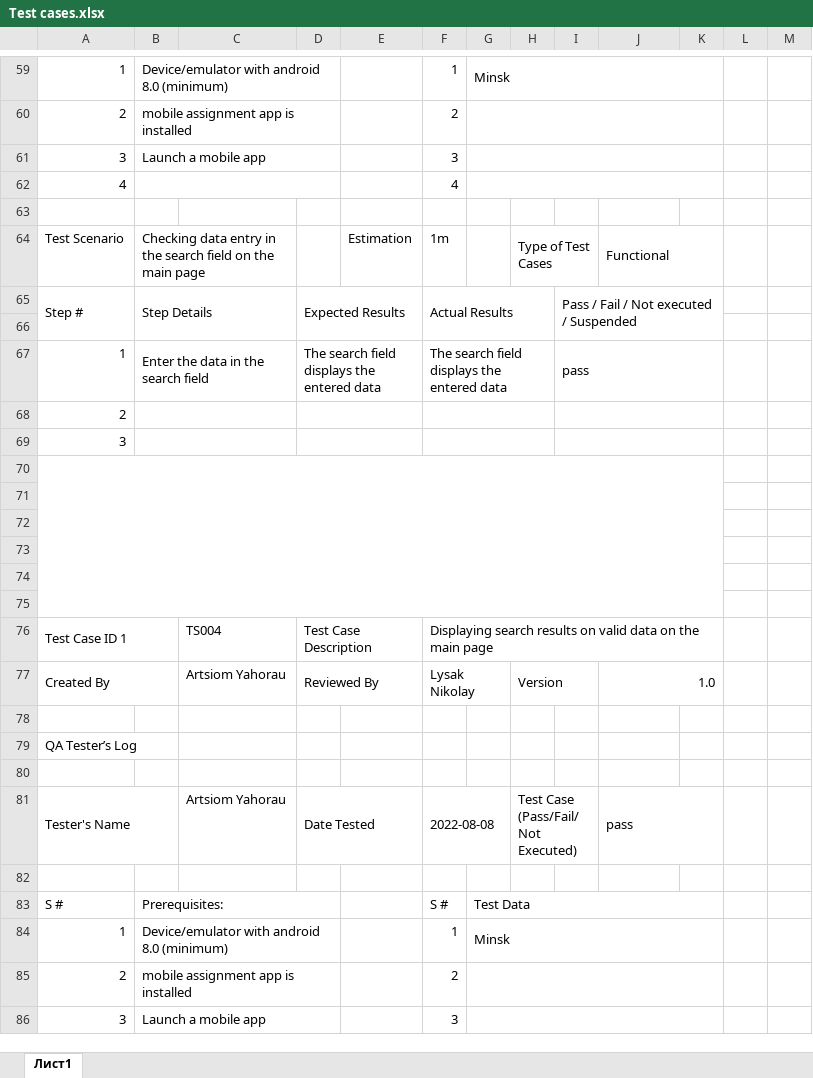
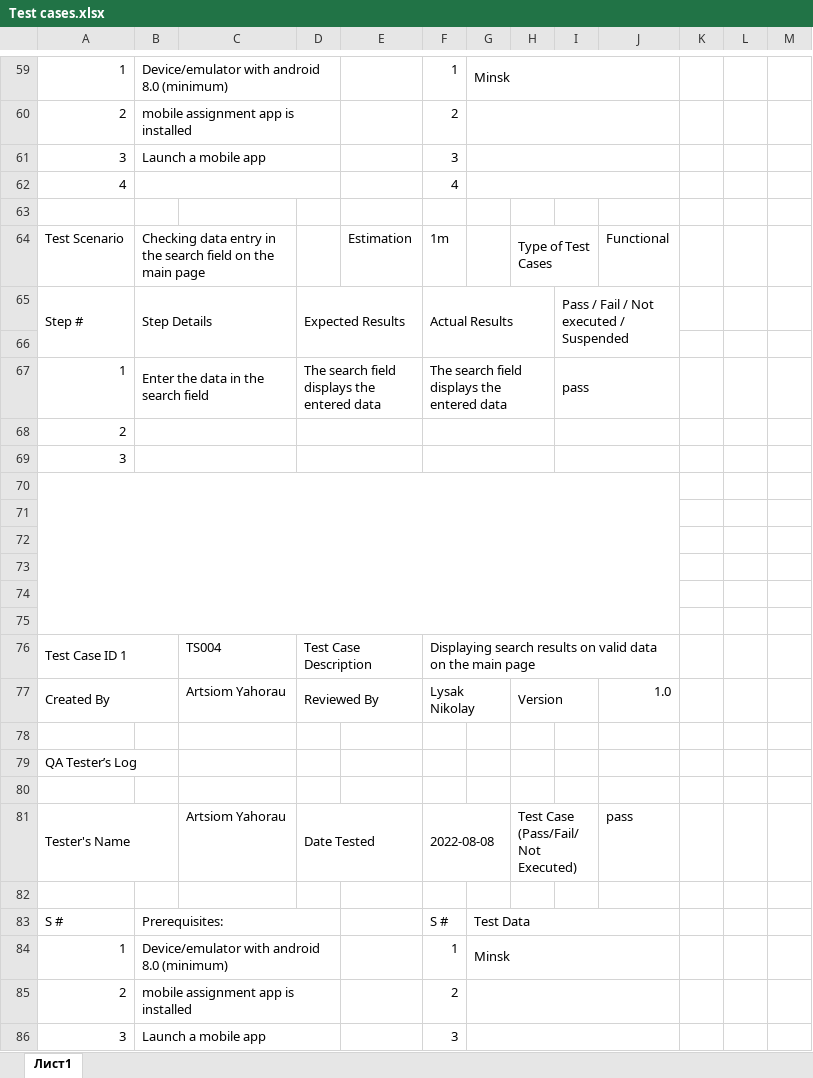
Before and after one commit to ArtsiomYA/Mobile-QA-Assignment-Task, an Excel workbook: Reports/Test cases.xlsx, sheet Лист1, drawn as a sheet; only a part is shown, gaps mark what is left out; values as stored, in another font and other column widths than the file's, no cell formats; removed rows and columns are numbered as before the commit, all else as after; the diff covers the shown part only; the diff names each change by its address in the sheet, - before the commit and + after, or states it on an @@ line.

```diff
--- a/Reports/Test cases.xlsx (sheet Лист1)
+++ b/Reports/Test cases.xlsx (sheet Лист1)
-G59:K59 merged
+G59:J59 merged
-G60:K60 merged
+G60:J60 merged
-G61:K61 merged
+G61:J61 merged
-G62:K62 merged
+G62:J62 merged
-J64:K64 merged
-I65:K66 merged
+I65:J66 merged
-I67:K67 merged
+I67:J67 merged
-I68:K68 merged
+I68:J68 merged
-I69:K69 merged
+I69:J69 merged
-A70:K75 merged
+A70:J75 merged
-F76:K76 merged
+F76:J76 merged
-J77:K77 merged
-J81:K81 merged
-G83:K83 merged
+G83:J83 merged
-G84:K84 merged
+G84:J84 merged
-G85:K85 merged
+G85:J85 merged
-G86:K86 merged
+G86:J86 merged
```
Also changed, not shown: 52 added rows, 1 edited cell and merged cells elsewhere in this sheet, cell formats.
